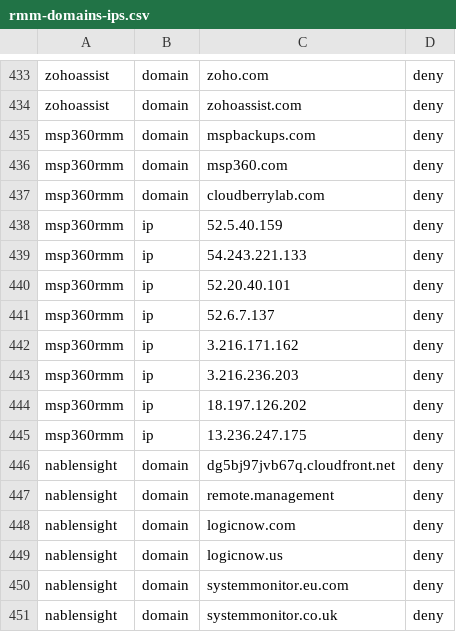
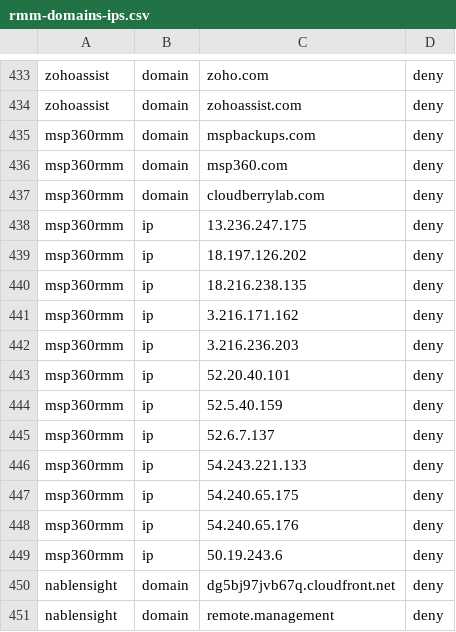
Before and after one commit to Lineal-Software-Solutions/RMM_SinkHole, a CSV file: rmm-domains-ips.csv, drawn as a sheet; only a part is shown, gaps mark what is left out; the shorter side is filled out with more unchanged rows.

Commit message:
Add further MSP360 IPs

```diff
--- a/rmm-domains-ips.csv
+++ b/rmm-domains-ips.csv
@@ -437,10 +437,14 @@ msp360rmm,domain,msp360.com,deny
 msp360rmm,domain,cloudberrylab.com,deny
-msp360rmm,ip,52.5.40.159,deny
-msp360rmm,ip,54.243.221.133,deny
-msp360rmm,ip,52.20.40.101,deny
-msp360rmm,ip,52.6.7.137,deny
+msp360rmm,ip,13.236.247.175,deny
+msp360rmm,ip,18.197.126.202,deny
+msp360rmm,ip,18.216.238.135,deny
 msp360rmm,ip,3.216.171.162,deny
 msp360rmm,ip,3.216.236.203,deny
-msp360rmm,ip,18.197.126.202,deny
-msp360rmm,ip,13.236.247.175,deny
+msp360rmm,ip,52.20.40.101,deny
+msp360rmm,ip,52.5.40.159,deny
+msp360rmm,ip,52.6.7.137,deny
+msp360rmm,ip,54.243.221.133,deny
+msp360rmm,ip,54.240.65.175,deny
+msp360rmm,ip,54.240.65.176,deny
+msp360rmm,ip,50.19.243.6,deny
 nablensight,domain,dg5bj97jvb67q.cloudfront.net,deny
```
